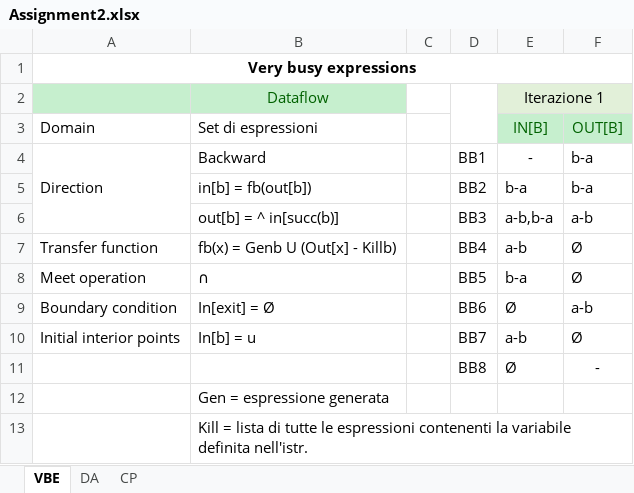
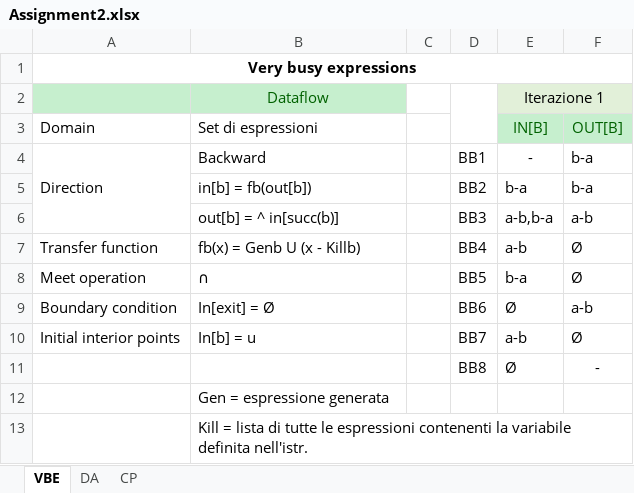
Before and after one commit to EliAxel/Compilatori, an Excel workbook: Assignment2/Assignment2.xlsx, sheet VBE, drawn as a sheet; values as stored, in another font and other column widths than the file's, no borders; charts and pictures not drawn; the diff names each change by its address in the sheet, - before the commit and + after, or states it on an @@ line.

```diff
--- a/Assignment2/Assignment2.xlsx (sheet VBE)
+++ b/Assignment2/Assignment2.xlsx (sheet VBE)
-B7 (Set di espressioni): fb(x) = Genb U (Out[x] - Killb)
+B7 (Set di espressioni): fb(x) = Genb U (x - Killb)
```
Also changed, not shown: sheet DA, sheet CP, charts or pictures.
